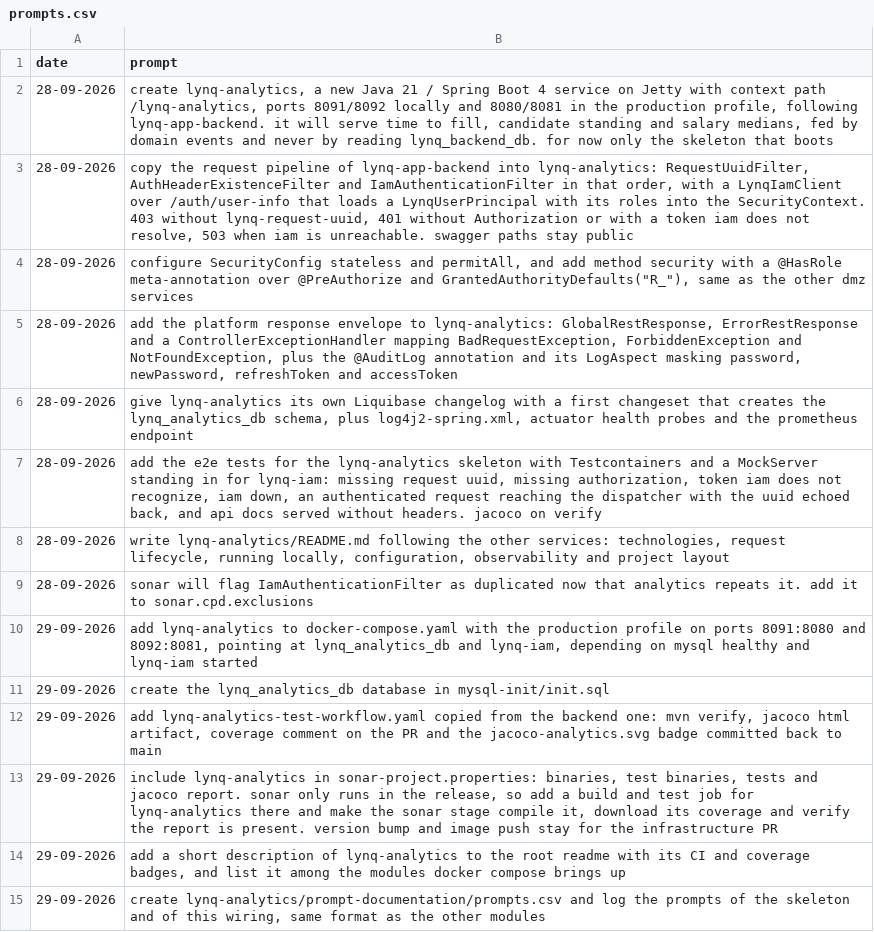
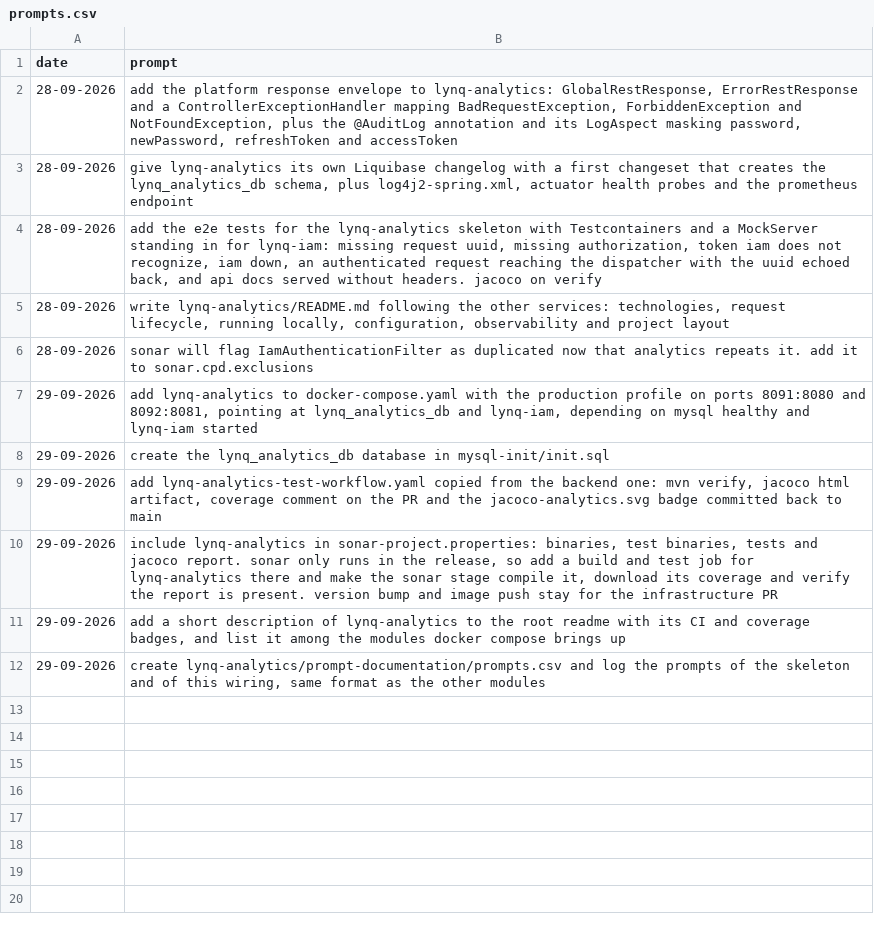
Before and after one commit to MatLock/UdeSA-lynq, a CSV file: lynq-analytics/prompt-documentation/prompts.csv, drawn as a sheet; the diff names each change by its address in the sheet, - before the commit and + after, or states it on an @@ line.

Commit message:
adding prompts recorder

```diff
--- a/lynq-analytics/prompt-documentation/prompts.csv
+++ b/lynq-analytics/prompt-documentation/prompts.csv
-row 2: 28-09-2026 | create lynq-analytics, a new Java 21 / Spring Boot 4 service on Jetty with context path /lynq-analytics, ports 8091/8092 locally and 8080/8081 in the production profile, following lynq-app-backend. it will serve time to fill, candidate standing and salary medians, fed by domain events and never by reading lynq_backend_db. for now only the skeleton that boots
-row 3: 28-09-2026 | copy the request pipeline of lynq-app-backend into lynq-analytics: RequestUuidFilter, AuthHeaderExistenceFilter and IamAuthenticationFilter in that order, with a LynqIamClient over /auth/user-info that loads a LynqUserPrincipal with its roles into the SecurityContext. 403 without lynq-request-uuid, 401 without Authorization or with a token iam does not resolve, 503 when iam is unreachable. swagger paths stay public
-row 4: 28-09-2026 | configure SecurityConfig stateless and permitAll, and add method security with a @HasRole meta-annotation over @PreAuthorize and GrantedAuthorityDefaults("R_"), same as the other dmz services
```
